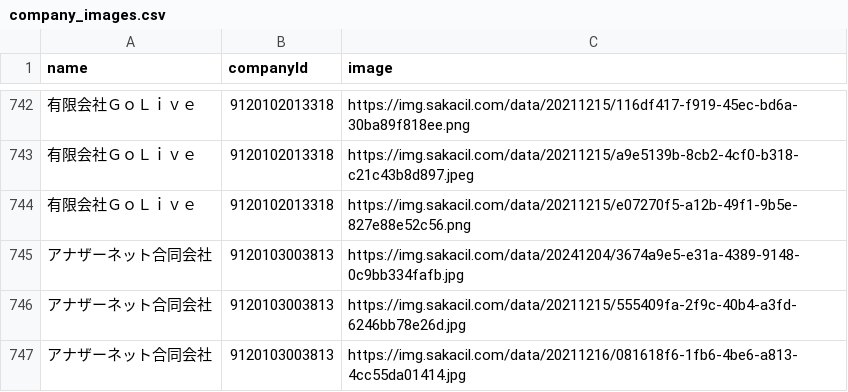
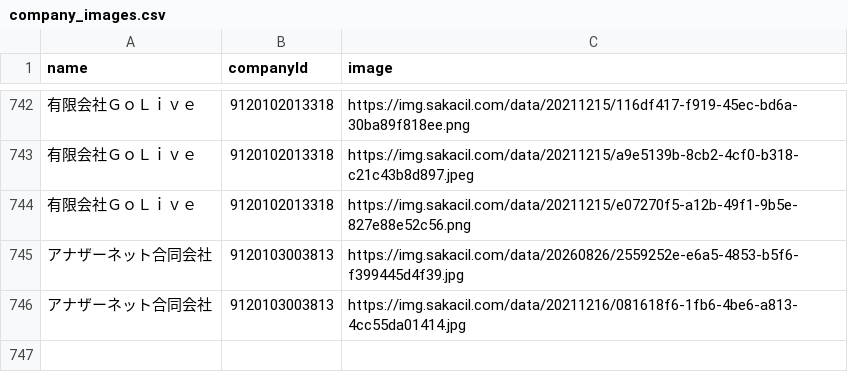
Before and after one commit to codeforosaka/sakai-biz-opendata, a CSV file: data/company_images.csv, drawn as a sheet; only a part is shown, gaps mark what is left out.

Commit message:
update data

```diff
--- a/data/company_images.csv
+++ b/data/company_images.csv
@@ -744,4 +744,3 @@
 有限会社ＧｏＬｉｖｅ,9120102013318,https://img.sakacil.com/data/20211215/e07270f5-a12b-49f1-9b5e-827e88e52c56.png
-アナザーネット合同会社,9120103003813,https://img.sakacil.com/data/20241204/3674a9e5-e31a-4389-9148-0c9bb334fafb.jpg
-アナザーネット合同会社,9120103003813,https://img.sakacil.com/data/20211215/555409fa-2f9c-40b4-a3fd-6246bb78e26d.jpg
+アナザーネット合同会社,9120103003813,https://img.sakacil.com/data/20260826/2559252e-e6a5-4853-b5f6-f399445d4f39.jpg
 アナザーネット合同会社,9120103003813,https://img.sakacil.com/data/20211216/081618f6-1fb6-4be6-a813-4cc55da01414.jpg
```
Also changed, not shown: 9 other files.
